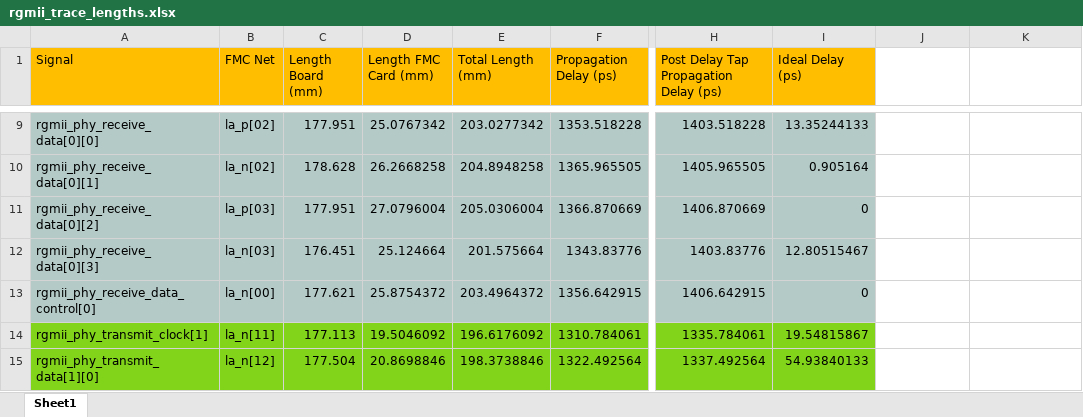
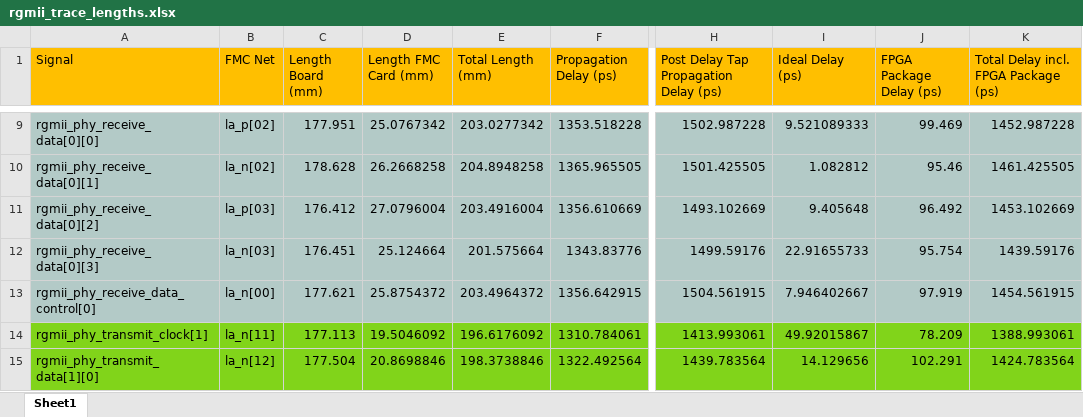
Before and after one commit to 0xArt/Passe_Passe_Example_Design, an Excel workbook: rgmii_trace_lengths.xlsx, sheet Sheet1, drawn as a sheet; only a part is shown, gaps mark what is left out; values as stored, in another font and other column widths than the file's, no borders; the diff covers the shown part only; the diff names each change by its address in the sheet, - before the commit and + after, or states it on an @@ line.

Commit message:
trace delay and timing closure changes

```diff
--- a/rgmii_trace_lengths.xlsx (sheet Sheet1)
+++ b/rgmii_trace_lengths.xlsx (sheet Sheet1)
-J1: (empty)
+J1: FPGA Package Delay (ps)
-J1:K1 fill: none
+J1:K1 fill: #FFBF00
-K1: (empty)
+K1: Total Delay incl. FPGA Package (ps)
-H9: 1403.518228
+H9: 1502.987228
-I9 (Ideal Delay (ps)): 13.35244133
+I9 (Ideal Delay (ps)): 9.521089333
-J9:K13 fill: none
+J9:K13 fill: #B3CAC7
-J9 (FPGA Package Delay (ps)): (empty)
+J9 (FPGA Package Delay (ps)): 99.469
-K9: (empty)
+K9: 1452.987228
-H10: 1405.965505
+H10: 1501.425505
-I10 (Ideal Delay (ps)): 0.905164
+I10 (Ideal Delay (ps)): 1.082812
-J10 (FPGA Package Delay (ps)): (empty)
+J10 (FPGA Package Delay (ps)): 95.46
-K10: (empty)
+K10: 1461.425505
-C11 (Length Board (mm)): 177.951
+C11 (Length Board (mm)): 176.412
-E11 (Total Length (mm)): 205.0306004
+E11 (Total Length (mm)): 203.4916004
-F11 (Propagation Delay (ps)): 1366.870669
+F11 (Propagation Delay (ps)): 1356.610669
-H11: 1406.870669
+H11: 1493.102669
-I11 (Ideal Delay (ps)): 0
+I11 (Ideal Delay (ps)): 9.405648
-J11 (FPGA Package Delay (ps)): (empty)
+J11 (FPGA Package Delay (ps)): 96.492
-K11: (empty)
+K11: 1453.102669
-H12: 1403.83776
+H12: 1499.59176
-I12 (Ideal Delay (ps)): 12.80515467
+I12 (Ideal Delay (ps)): 22.91655733
-J12 (FPGA Package Delay (ps)): (empty)
+J12 (FPGA Package Delay (ps)): 95.754
-K12: (empty)
+K12: 1439.59176
-H13: 1406.642915
+H13: 1504.561915
-I13 (Ideal Delay (ps)): 0
+I13 (Ideal Delay (ps)): 7.946402667
-J13 (FPGA Package Delay (ps)): (empty)
+J13 (FPGA Package Delay (ps)): 97.919
-K13: (empty)
+K13: 1454.561915
-H14: 1335.784061
+H14: 1413.993061
-I14 (Ideal Delay (ps)): 19.54815867
+I14 (Ideal Delay (ps)): 49.92015867
-J14 (FPGA Package Delay (ps)): (empty)
+J14 (FPGA Package Delay (ps)): 78.209
-J14:K15 fill: none
+J14:K15 fill: #81D41A
-K14: (empty)
+K14: 1388.993061
-H15: 1337.492564
+H15: 1439.783564
-I15 (Ideal Delay (ps)): 54.93840133
+I15 (Ideal Delay (ps)): 14.129656
-J15 (FPGA Package Delay (ps)): (empty)
+J15 (FPGA Package Delay (ps)): 102.291
-K15: (empty)
+K15: 1424.783564
```
Also changed, not shown: 66 edited cells and cell formats elsewhere in this sheet, formulas that keep their value, 4 other files.
